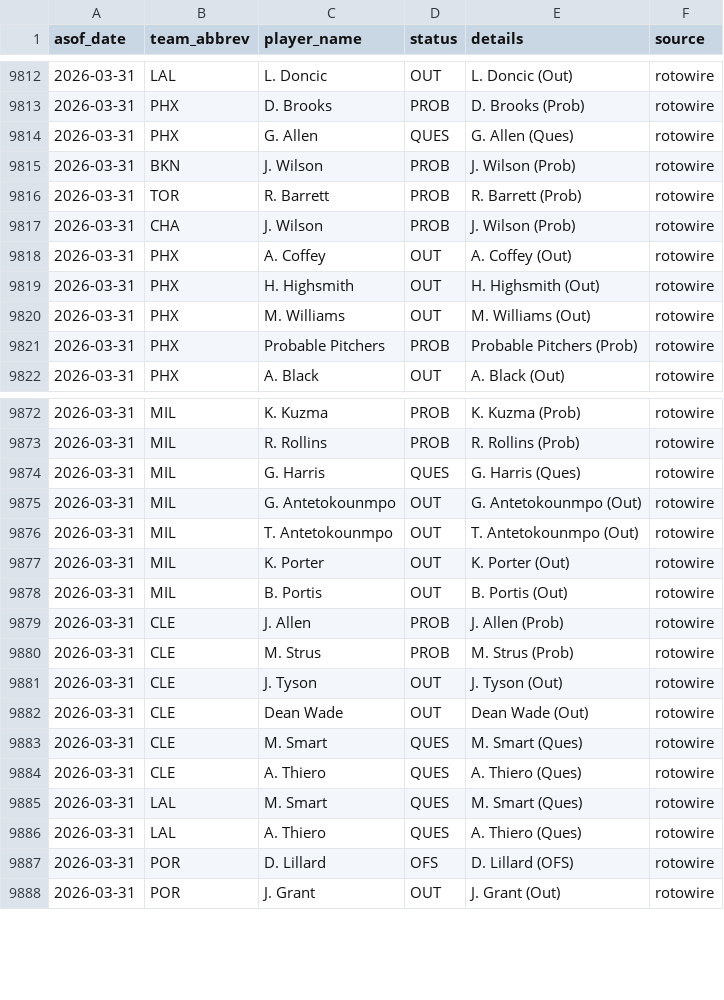
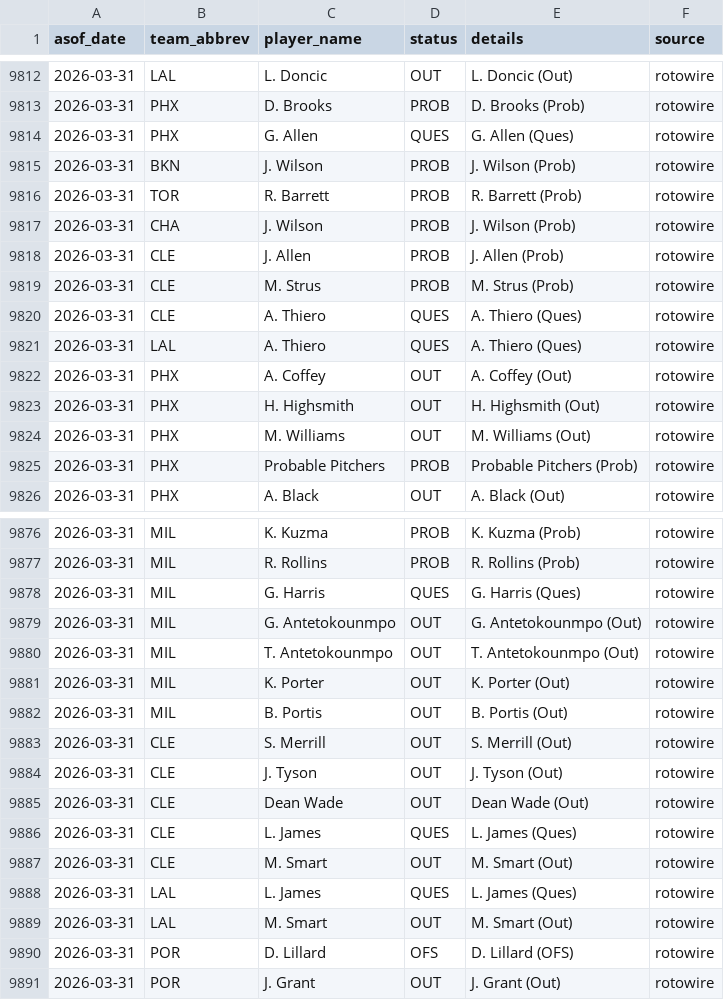
Before and after one commit to oliver-monday/moneyline, a CSV file: logs/injury_log.csv, drawn as a sheet; only a part is shown, gaps mark what is left out.

```diff
--- a/logs/injury_log.csv
+++ b/logs/injury_log.csv
@@ -9817,2 +9817,6 @@ asof_date,team_abbrev,player_name,status,details,source
 2026-03-31,CHA,J. Wilson,PROB,J. Wilson (Prob),rotowire
+2026-03-31,CLE,J. Allen,PROB,J. Allen (Prob),rotowire
+2026-03-31,CLE,M. Strus,PROB,M. Strus (Prob),rotowire
+2026-03-31,CLE,A. Thiero,QUES,A. Thiero (Ques),rotowire
+2026-03-31,LAL,A. Thiero,QUES,A. Thiero (Ques),rotowire
 2026-03-31,PHX,A. Coffey,OUT,A. Coffey (Out),rotowire
@@ -9878,10 +9882,9 @@ asof_date,team_abbrev,player_name,status,details,source
 2026-03-31,MIL,B. Portis,OUT,B. Portis (Out),rotowire
-2026-03-31,CLE,J. Allen,PROB,J. Allen (Prob),rotowire
-2026-03-31,CLE,M. Strus,PROB,M. Strus (Prob),rotowire
+2026-03-31,CLE,S. Merrill,OUT,S. Merrill (Out),rotowire
 2026-03-31,CLE,J. Tyson,OUT,J. Tyson (Out),rotowire
 2026-03-31,CLE,Dean Wade,OUT,Dean Wade (Out),rotowire
-2026-03-31,CLE,M. Smart,QUES,M. Smart (Ques),rotowire
-2026-03-31,CLE,A. Thiero,QUES,A. Thiero (Ques),rotowire
-2026-03-31,LAL,M. Smart,QUES,M. Smart (Ques),rotowire
-2026-03-31,LAL,A. Thiero,QUES,A. Thiero (Ques),rotowire
+2026-03-31,CLE,L. James,QUES,L. James (Ques),rotowire
+2026-03-31,CLE,M. Smart,OUT,M. Smart (Out),rotowire
+2026-03-31,LAL,L. James,QUES,L. James (Ques),rotowire
+2026-03-31,LAL,M. Smart,OUT,M. Smart (Out),rotowire
 2026-03-31,POR,D. Lillard,OFS,D. Lillard (OFS),rotowire
```
Also changed, not shown: 1 other file.
